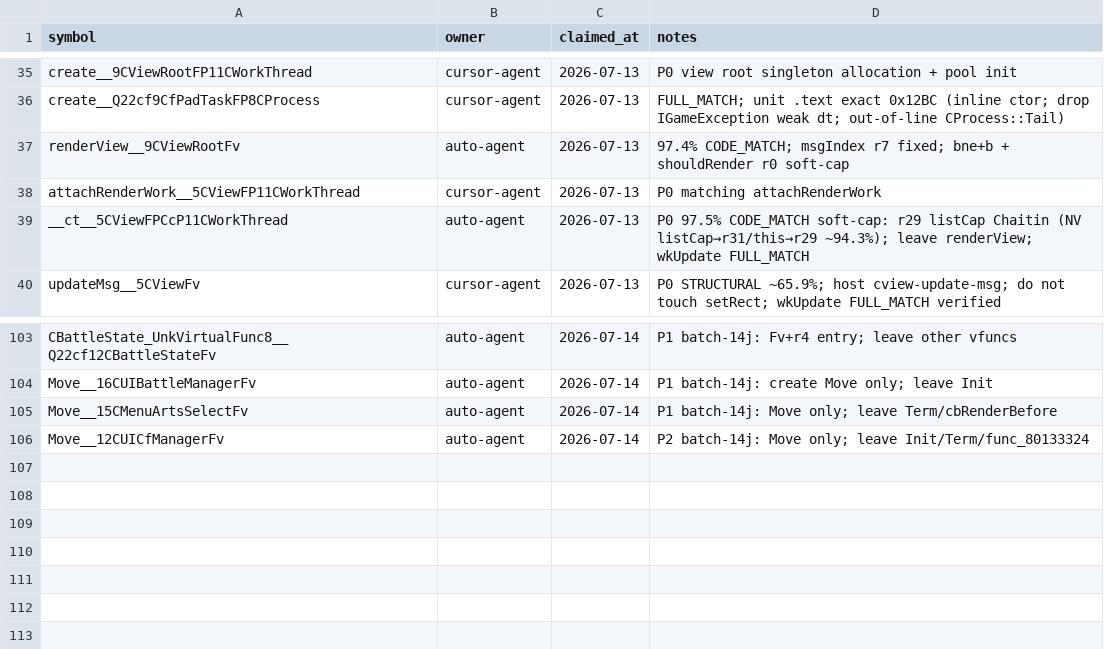
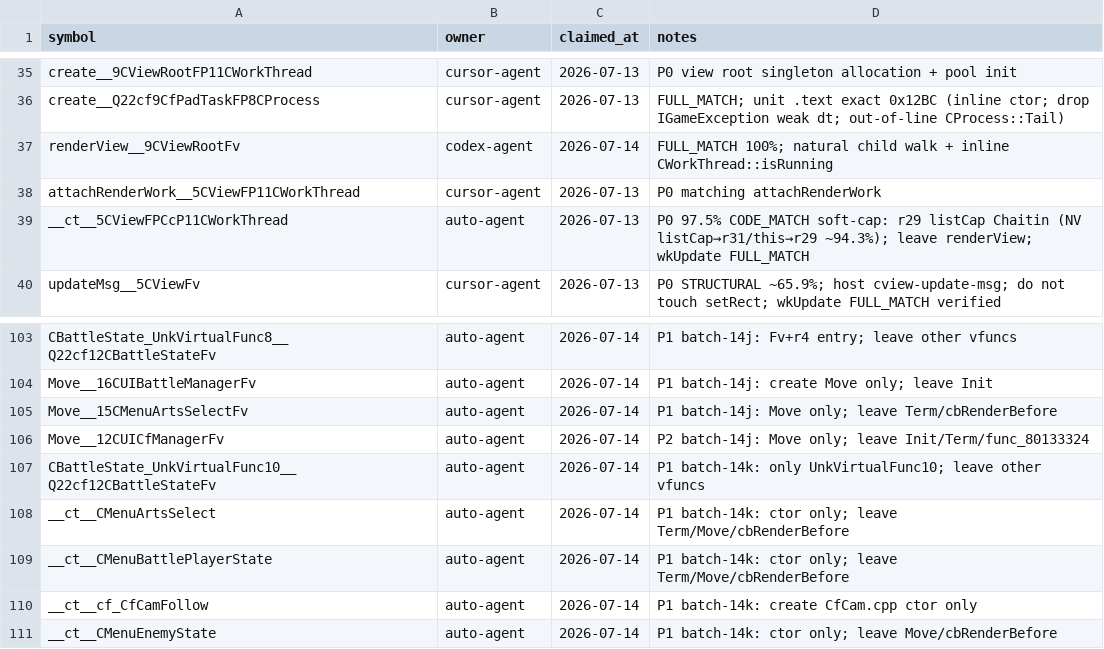
Before and after one commit to Aelbannan/xenoblade, a CSV file: docs/ownership.csv, drawn as a sheet; only a part is shown, gaps mark what is left out.

Commit message:
Codex full match

```diff
--- a/docs/ownership.csv
+++ b/docs/ownership.csv
@@ -36,3 +36,3 @@ create__9CViewRootFP11CWorkThread,cursor-agent,2026-07-13,P0 view root singleton
 create__Q22cf9CfPadTaskFP8CProcess,cursor-agent,2026-07-13,FULL_MATCH; unit .text exact 0x12BC (inline ctor; drop IGameException weak dt; out-of-line CProcess::Tail)
-renderView__9CViewRootFv,auto-agent,2026-07-13,97.4% CODE_MATCH; msgIndex r7 fixed; bne+b + shouldRender r0 soft-cap
+renderView__9CViewRootFv,codex-agent,2026-07-14,FULL_MATCH 100%; natural child walk + inline CWorkThread::isRunning
 attachRenderWork__5CViewFP11CWorkThread,cursor-agent,2026-07-13,P0 matching attachRenderWork
@@ -106 +106,6 @@ Move__15CMenuArtsSelectFv,auto-agent,2026-07-14,P1 batch-14j: Move only; leave T
 Move__12CUICfManagerFv,auto-agent,2026-07-14,P2 batch-14j: Move only; leave Init/Term/func_80133324
+CBattleState_UnkVirtualFunc10__Q22cf12CBattleStateFv,auto-agent,2026-07-14,P1 batch-14k: only UnkVirtualFunc10; leave other vfuncs
+__ct__CMenuArtsSelect,auto-agent,2026-07-14,P1 batch-14k: ctor only; leave Term/Move/cbRenderBefore
+__ct__CMenuBattlePlayerState,auto-agent,2026-07-14,P1 batch-14k: ctor only; leave Term/Move/cbRenderBefore
+__ct__cf_CfCamFollow,auto-agent,2026-07-14,P1 batch-14k: create CfCam.cpp ctor only
+__ct__CMenuEnemyState,auto-agent,2026-07-14,P1 batch-14k: ctor only; leave Move/cbRenderBefore
```
Also changed, not shown: 22 other files.
